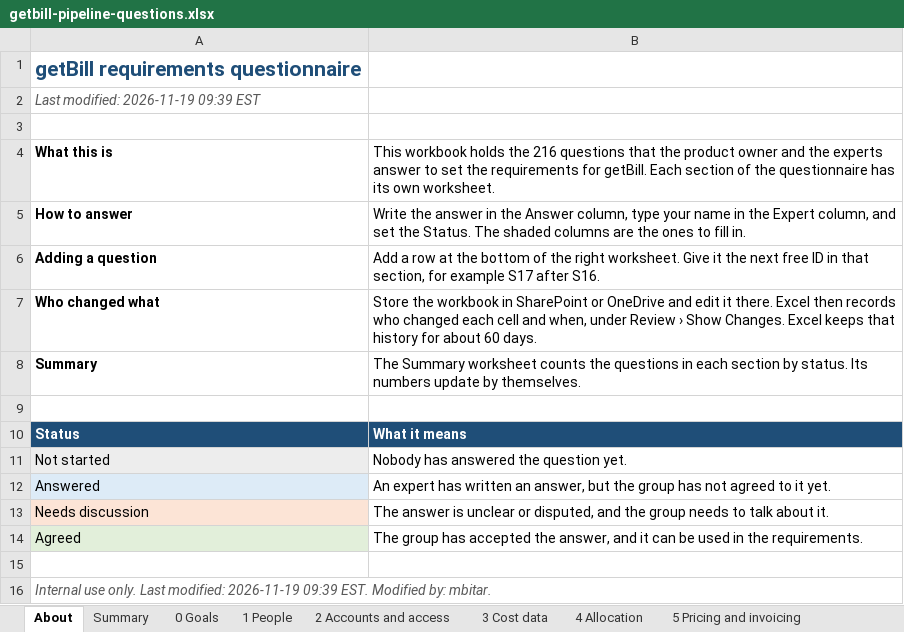
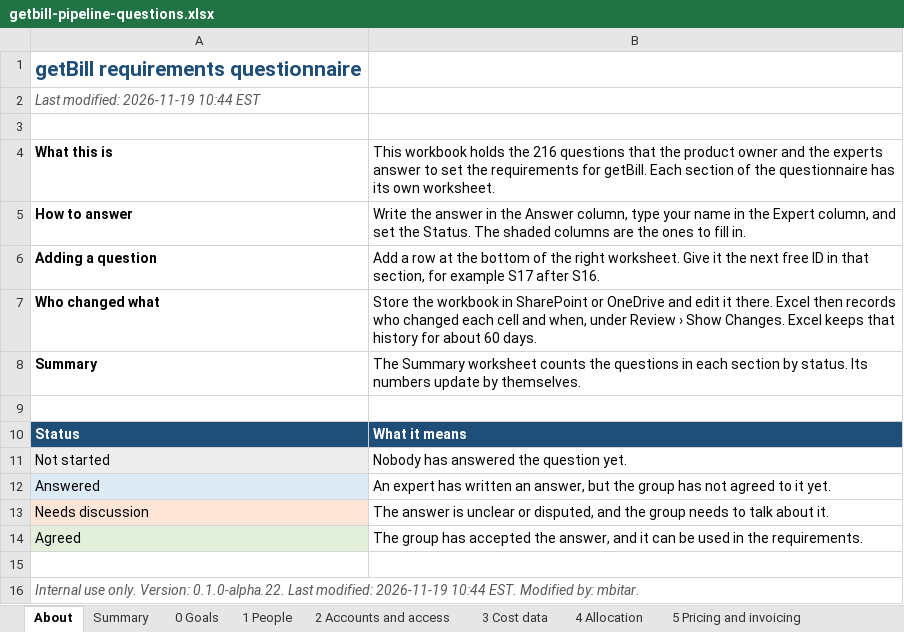
Before and after one commit to scriptbuzz/getbill, an Excel workbook: docs/getbill-pipeline-questions.xlsx, sheet About, drawn as a sheet; values as stored, in another font and other column widths than the file's, no borders; the diff names each change by its address in the sheet, - before the commit and + after, or states it on an @@ line.

Commit message:
Show the getBill version in every document's stamp and footer
Every document now shows the getBill version under its "Last modified"
stamp and in its footer, including the diagrams, the web pages and the
footer of every sheet in the questionnaire workbook. The version script
stamps every document that differs from GitHub after it raises the
version, and the pre-push hook refuses a push that changes a document
without the new version. The restart guide and the README describe the
new stamp.

```diff
--- a/docs/getbill-pipeline-questions.xlsx (sheet About)
+++ b/docs/getbill-pipeline-questions.xlsx (sheet About)
-A2: Last modified: 2026-11-19 09:39 EST
+A2: Last modified: 2026-11-19 10:44 EST
-A16: …use only. Last modified: 2026-11-19 09:39 EST. Modified…
+A16: …use only. Version: 0.1.0-alpha.22. Last modified: 2026-11-19 10:44 EST. Modified…
```
Also changed, not shown: 17 other files.
